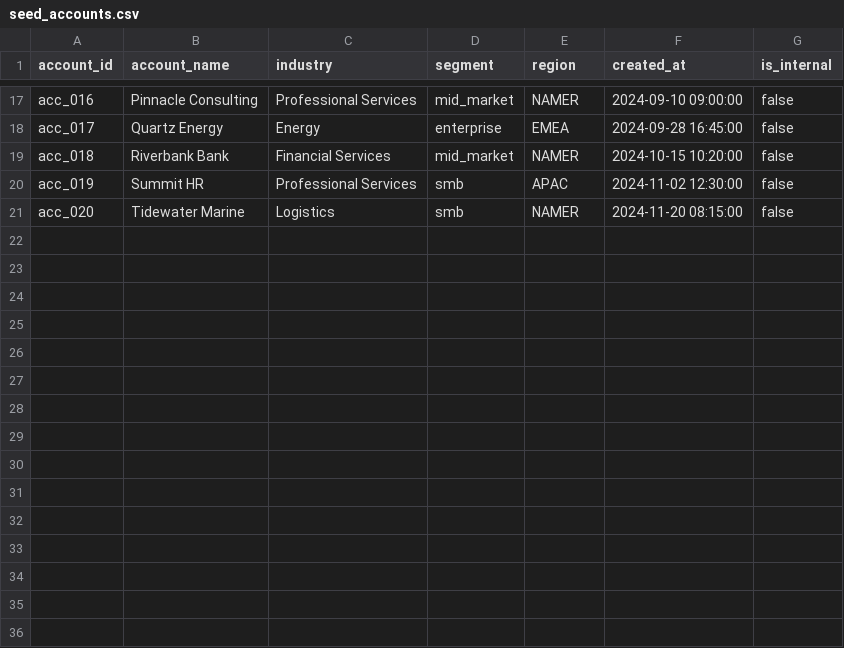
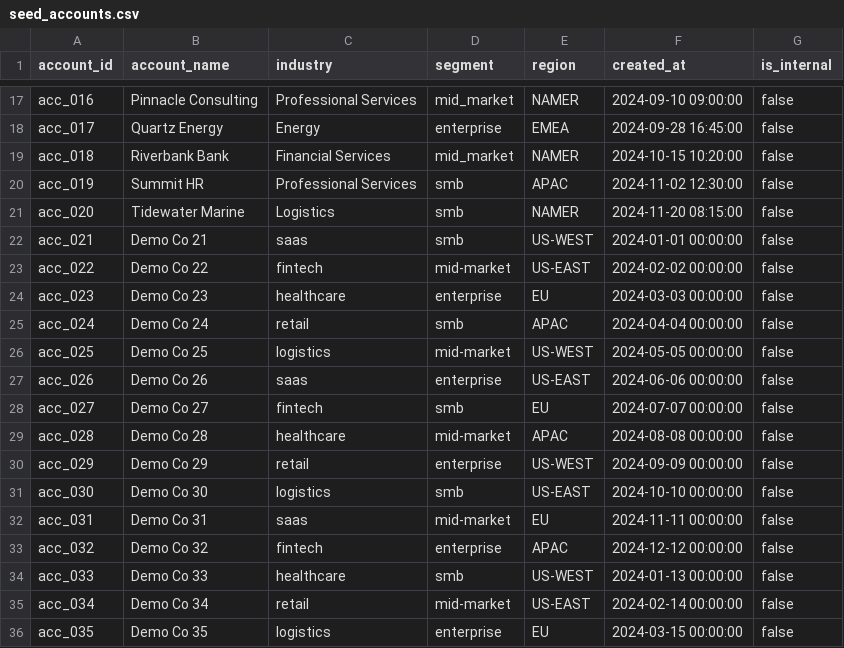
Before and after one commit to rohithg/-C-Dependency-Injection-Framework, a CSV file: bi-github-pack/dbt-analytics-engineering/seeds/seed_accounts.csv, drawn as a sheet; only a part is shown, gaps mark what is left out.

```diff
--- a/bi-github-pack/dbt-analytics-engineering/seeds/seed_accounts.csv
+++ b/bi-github-pack/dbt-analytics-engineering/seeds/seed_accounts.csv
@@ -21 +21,16 @@ acc_019,Summit HR,Professional Services,smb,APAC,2024-11-02 12:30:00,false
 acc_020,Tidewater Marine,Logistics,smb,NAMER,2024-11-20 08:15:00,false
+acc_021,Demo Co 21,saas,smb,US-WEST,2024-01-01 00:00:00,false
+acc_022,Demo Co 22,fintech,mid-market,US-EAST,2024-02-02 00:00:00,false
+acc_023,Demo Co 23,healthcare,enterprise,EU,2024-03-03 00:00:00,false
+acc_024,Demo Co 24,retail,smb,APAC,2024-04-04 00:00:00,false
+acc_025,Demo Co 25,logistics,mid-market,US-WEST,2024-05-05 00:00:00,false
+acc_026,Demo Co 26,saas,enterprise,US-EAST,2024-06-06 00:00:00,false
+acc_027,Demo Co 27,fintech,smb,EU,2024-07-07 00:00:00,false
+acc_028,Demo Co 28,healthcare,mid-market,APAC,2024-08-08 00:00:00,false
+acc_029,Demo Co 29,retail,enterprise,US-WEST,2024-09-09 00:00:00,false
+acc_030,Demo Co 30,logistics,smb,US-EAST,2024-10-10 00:00:00,false
+acc_031,Demo Co 31,saas,mid-market,EU,2024-11-11 00:00:00,false
+acc_032,Demo Co 32,fintech,enterprise,APAC,2024-12-12 00:00:00,false
+acc_033,Demo Co 33,healthcare,smb,US-WEST,2024-01-13 00:00:00,false
+acc_034,Demo Co 34,retail,mid-market,US-EAST,2024-02-14 00:00:00,false
+acc_035,Demo Co 35,logistics,enterprise,EU,2024-03-15 00:00:00,false
```
Also changed, not shown: bi-github-pack/dbt-analytics-engineering/seeds/seed_subscriptions.csv, bi-github-pack/dbt-analytics-engineering/seeds/seed_usage_events.csv, 21 other files.
